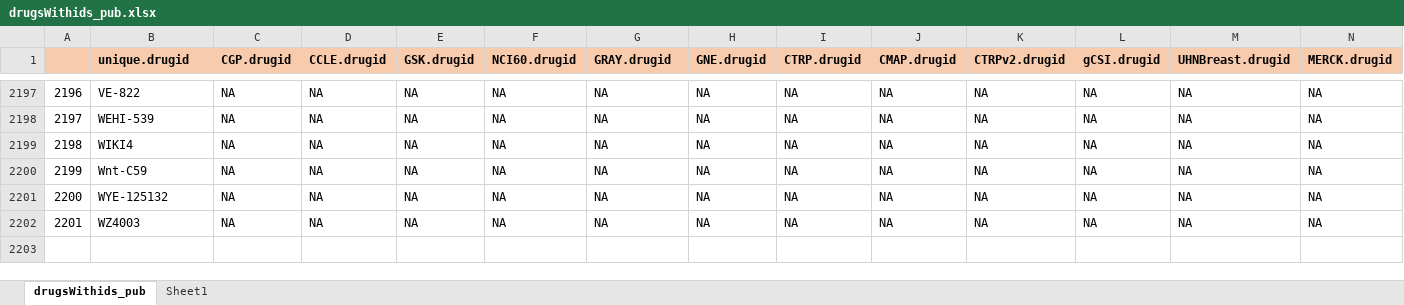
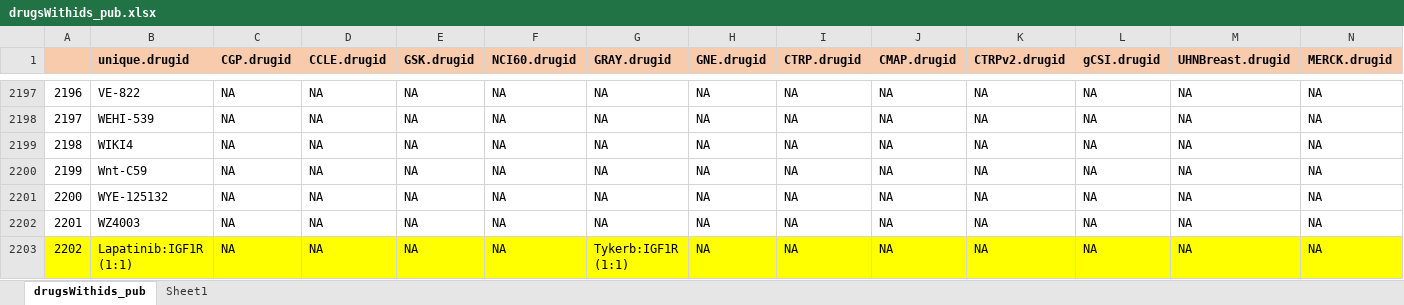
Before and after one commit to BHKLAB-DataProcessing/Annotations, an Excel workbook: drugsWithids_pub.xlsx, sheet drugsWithids_pub, drawn as a sheet; only a part is shown, gaps mark what is left out; values as stored, in another font and other column widths than the file's, no borders; rows hold the shown columns only; the diff names each change by its address in the sheet, - before the commit and + after, or states it on an @@ line.

Commit message:
added missing drug in GRAY

```diff
--- a/drugsWithids_pub.xlsx (sheet drugsWithids_pub)
+++ b/drugsWithids_pub.xlsx (sheet drugsWithids_pub)
+row 2203: 2202 | Lapatinib:IGF1R (1:1) | NA | NA | NA | NA | Tykerb:IGF1R (1:1) | NA | NA | NA | NA | NA | NA | NA
```
